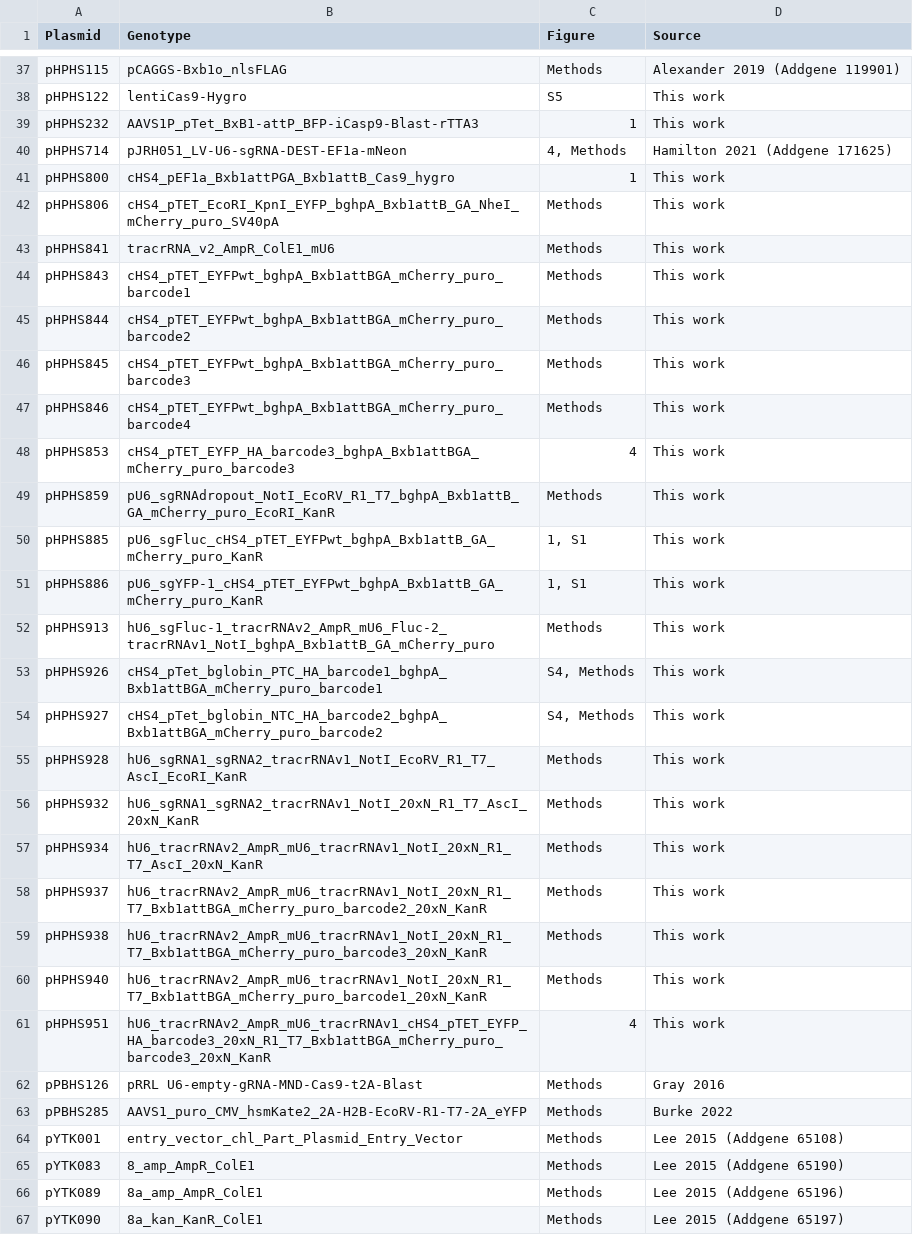
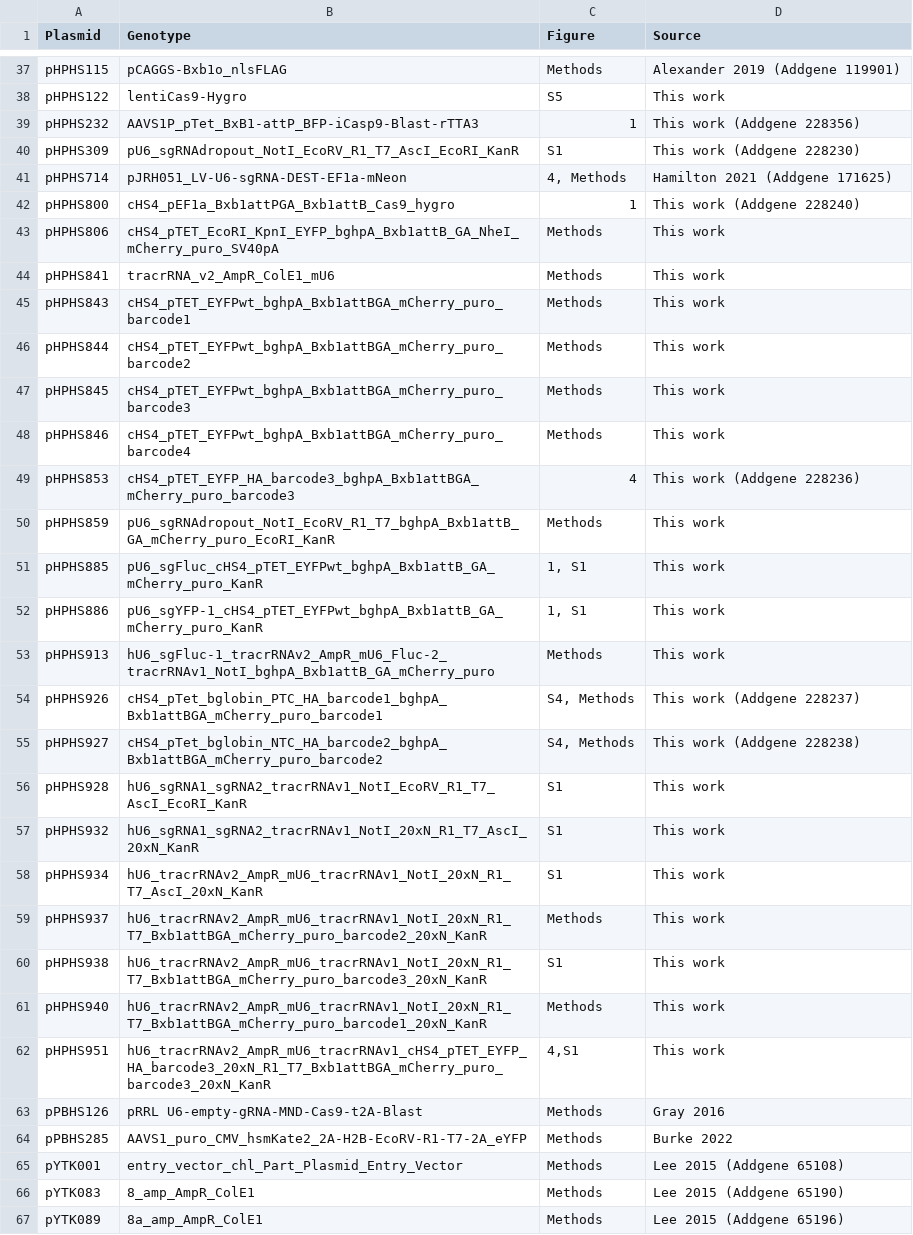
Before and after one commit to rasilab/nugent_2024, a CSV file: data/supplementary_tables/table_s2_list_of_plasmids.csv, drawn as a sheet; only a part is shown, gaps mark what is left out; the shorter side is filled out with more unchanged rows.

Commit message:
Update addgene and figure references

```diff
--- a/data/supplementary_tables/table_s2_list_of_plasmids.csv
+++ b/data/supplementary_tables/table_s2_list_of_plasmids.csv
@@ -38,5 +38,6 @@ pHPHS115,pCAGGS-Bxb1o_nlsFLAG,Methods,Alexander 2019 (Addgene 119901)
 pHPHS122,lentiCas9-Hygro,S5,This work
-pHPHS232,AAVS1P_pTet_BxB1-attP_BFP-iCasp9-Blast-rTTA3,1,This work
+pHPHS232,AAVS1P_pTet_BxB1-attP_BFP-iCasp9-Blast-rTTA3,1,This work (Addgene 228356)
+pHPHS309,pU6_sgRNAdropout_NotI_EcoRV_R1_T7_AscI_EcoRI_KanR,"S1",This work (Addgene 228230)
 pHPHS714,pJRH051_LV-U6-sgRNA-DEST-EF1a-mNeon,"4, Methods",Hamilton 2021 (Addgene 171625)
-pHPHS800,cHS4_pEF1a_Bxb1attPGA_Bxb1attB_Cas9_hygro,1,This work
+pHPHS800,cHS4_pEF1a_Bxb1attPGA_Bxb1attB_Cas9_hygro,1,This work (Addgene 228240)
 pHPHS806,cHS4_pTET_EcoRI_KpnI_EYFP_bghpA_Bxb1attB_GA_NheI_mCherry_puro_SV40pA,Methods,This work
@@ -47,3 +48,3 @@ pHPHS845,cHS4_pTET_EYFPwt_bghpA_Bxb1attBGA_mCherry_puro_barcode3,Methods,This wo
 pHPHS846,cHS4_pTET_EYFPwt_bghpA_Bxb1attBGA_mCherry_puro_barcode4,Methods,This work
-pHPHS853,cHS4_pTET_EYFP_HA_barcode3_bghpA_Bxb1attBGA_mCherry_puro_barcode3,4,This work
+pHPHS853,cHS4_pTET_EYFP_HA_barcode3_bghpA_Bxb1attBGA_mCherry_puro_barcode3,4,This work (Addgene 228236)
 pHPHS859,pU6_sgRNAdropout_NotI_EcoRV_R1_T7_bghpA_Bxb1attB_GA_mCherry_puro_EcoRI_KanR,Methods,This work
@@ -52,11 +53,11 @@ pHPHS886,pU6_sgYFP-1_cHS4_pTET_EYFPwt_bghpA_Bxb1attB_GA_mCherry_puro_KanR,"1, S1
 pHPHS913,hU6_sgFluc-1_tracrRNAv2_AmpR_mU6_Fluc-2_tracrRNAv1_NotI_bghpA_Bxb1attB_GA_mCherry_puro,Methods,This work
-pHPHS926,cHS4_pTet_bglobin_PTC_HA_barcode1_bghpA_Bxb1attBGA_mCherry_puro_barcode1,"S4, Methods",This work
-pHPHS927,cHS4_pTet_bglobin_NTC_HA_barcode2_bghpA_Bxb1attBGA_mCherry_puro_barcode2,"S4, Methods",This work
-pHPHS928,hU6_sgRNA1_sgRNA2_tracrRNAv1_NotI_EcoRV_R1_T7_AscI_EcoRI_KanR,Methods,This work
-pHPHS932,hU6_sgRNA1_sgRNA2_tracrRNAv1_NotI_20xN_R1_T7_AscI_20xN_KanR,Methods,This work
-pHPHS934,hU6_tracrRNAv2_AmpR_mU6_tracrRNAv1_NotI_20xN_R1_T7_AscI_20xN_KanR,Methods,This work
+pHPHS926,cHS4_pTet_bglobin_PTC_HA_barcode1_bghpA_Bxb1attBGA_mCherry_puro_barcode1,"S4, Methods",This work (Addgene 228237)
+pHPHS927,cHS4_pTet_bglobin_NTC_HA_barcode2_bghpA_Bxb1attBGA_mCherry_puro_barcode2,"S4, Methods",This work (Addgene 228238)
+pHPHS928,hU6_sgRNA1_sgRNA2_tracrRNAv1_NotI_EcoRV_R1_T7_AscI_EcoRI_KanR,S1,This work
+pHPHS932,hU6_sgRNA1_sgRNA2_tracrRNAv1_NotI_20xN_R1_T7_AscI_20xN_KanR,S1,This work
+pHPHS934,hU6_tracrRNAv2_AmpR_mU6_tracrRNAv1_NotI_20xN_R1_T7_AscI_20xN_KanR,S1,This work
 pHPHS937,hU6_tracrRNAv2_AmpR_mU6_tracrRNAv1_NotI_20xN_R1_T7_Bxb1attBGA_mCherry_puro_barcode2_20xN_KanR,Methods,This work
-pHPHS938,hU6_tracrRNAv2_AmpR_mU6_tracrRNAv1_NotI_20xN_R1_T7_Bxb1attBGA_mCherry_puro_barcode3_20xN_KanR,Methods,This work
+pHPHS938,hU6_tracrRNAv2_AmpR_mU6_tracrRNAv1_NotI_20xN_R1_T7_Bxb1attBGA_mCherry_puro_barcode3_20xN_KanR,S1,This work
 pHPHS940,hU6_tracrRNAv2_AmpR_mU6_tracrRNAv1_NotI_20xN_R1_T7_Bxb1attBGA_mCherry_puro_barcode1_20xN_KanR,Methods,This work
-pHPHS951,hU6_tracrRNAv2_AmpR_mU6_tracrRNAv1_cHS4_pTET_EYFP_HA_barcode3_20xN_R1_T7_Bxb1attBGA_mCherry_puro_barcode3_20xN_KanR,4,This work
+pHPHS951,hU6_tracrRNAv2_AmpR_mU6_tracrRNAv1_cHS4_pTET_EYFP_HA_barcode3_20xN_R1_T7_Bxb1attBGA_mCherry_puro_barcode3_20xN_KanR,"4,S1",This work
 pPBHS126,pRRL U6-empty-gRNA-MND-Cas9-t2A-Blast,Methods,Gray 2016
```
